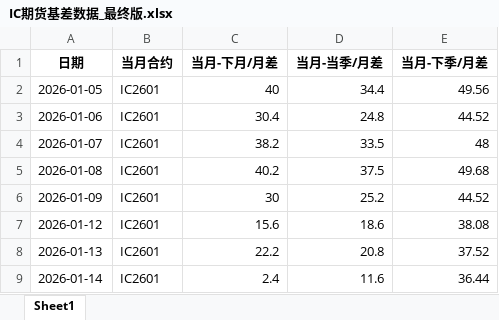
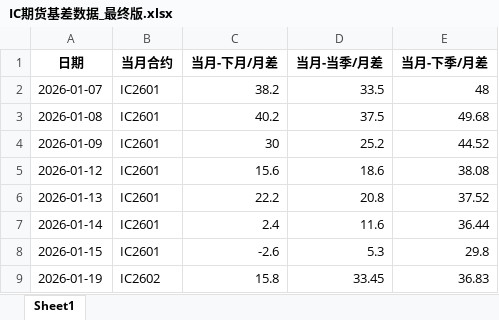
Before and after one commit to small-zhangfish/ic-futures-monitor, an Excel workbook: IC期货基差数据_最终版.xlsx, sheet Sheet1, drawn as a sheet; only a part is shown; the shorter side is filled out with more unchanged rows; values as stored, in another font and other column widths than the file's, no borders; the diff names each change by its address in the sheet, - before the commit and + after, or states it on an @@ line.

```diff
--- a/IC期货基差数据_最终版.xlsx (sheet Sheet1)
+++ b/IC期货基差数据_最终版.xlsx (sheet Sheet1)
-row 2: 2026-01-05 | IC2601 | 40 | 34.4 | 49.56
-row 3: 2026-01-06 | IC2601 | 30.4 | 24.8 | 44.52
```
Also changed, not shown: 2 other files.
